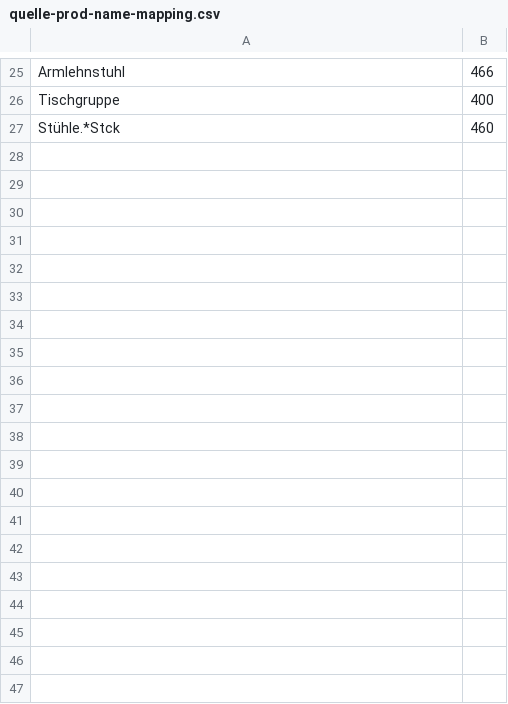
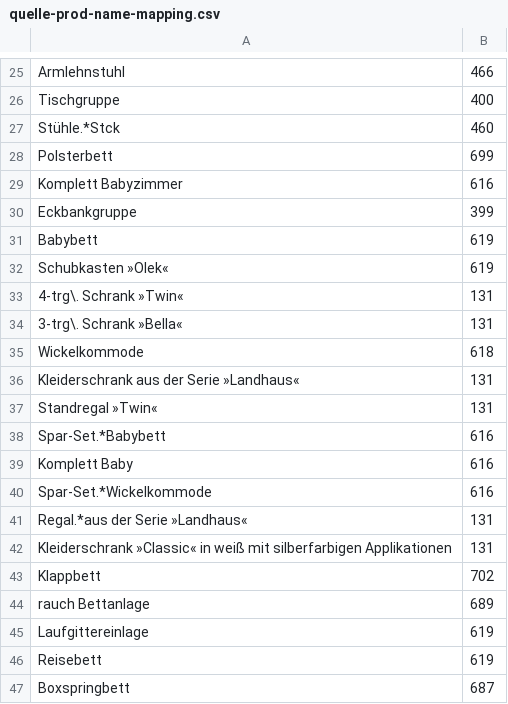
Before and after one commit to siniypin/XMLConverter, a CSV file: dictionary/quelle-prod-name-mapping.csv, drawn as a sheet; only a part is shown, gaps mark what is left out; the diff covers the shown part only; the diff names each change by its address in the sheet, - before the commit and + after, or states it on an @@ line.

```diff
--- a/dictionary/quelle-prod-name-mapping.csv
+++ b/dictionary/quelle-prod-name-mapping.csv
+row 28: Polsterbett | 699
+row 29: Komplett Babyzimmer | 616
+row 30: Eckbankgruppe | 399
+row 31: Babybett | 619
+row 32: Schubkasten »Olek« | 619
+row 33: 4-trg\. Schrank »Twin« | 131
+row 34: 3-trg\. Schrank »Bella« | 131
+row 35: Wickelkommode | 618
+row 36: Kleiderschrank aus der Serie »Landhaus« | 131
+row 37: Standregal »Twin« | 131
+row 38: Spar-Set.*Babybett | 616
+row 39: Komplett Baby | 616
+row 40: Spar-Set.*Wickelkommode | 616
+row 41: Regal.*aus der Serie »Landhaus« | 131
+row 42: Kleiderschrank »Classic« in weiß mit silberfarbigen Applikationen | 131
+row 43: Klappbett | 702
+row 44: rauch Bettanlage | 689
+row 45: Laufgittereinlage | 619
+row 46: Reisebett | 619
+row 47: Boxspringbett | 687
```
Also changed, not shown: 8 edited cells elsewhere in this file, dictionary/badmoebel-prod-name-mapping.csv, dictionary/badmoebel-sandbox-name-mapping.csv, 12 other files.
